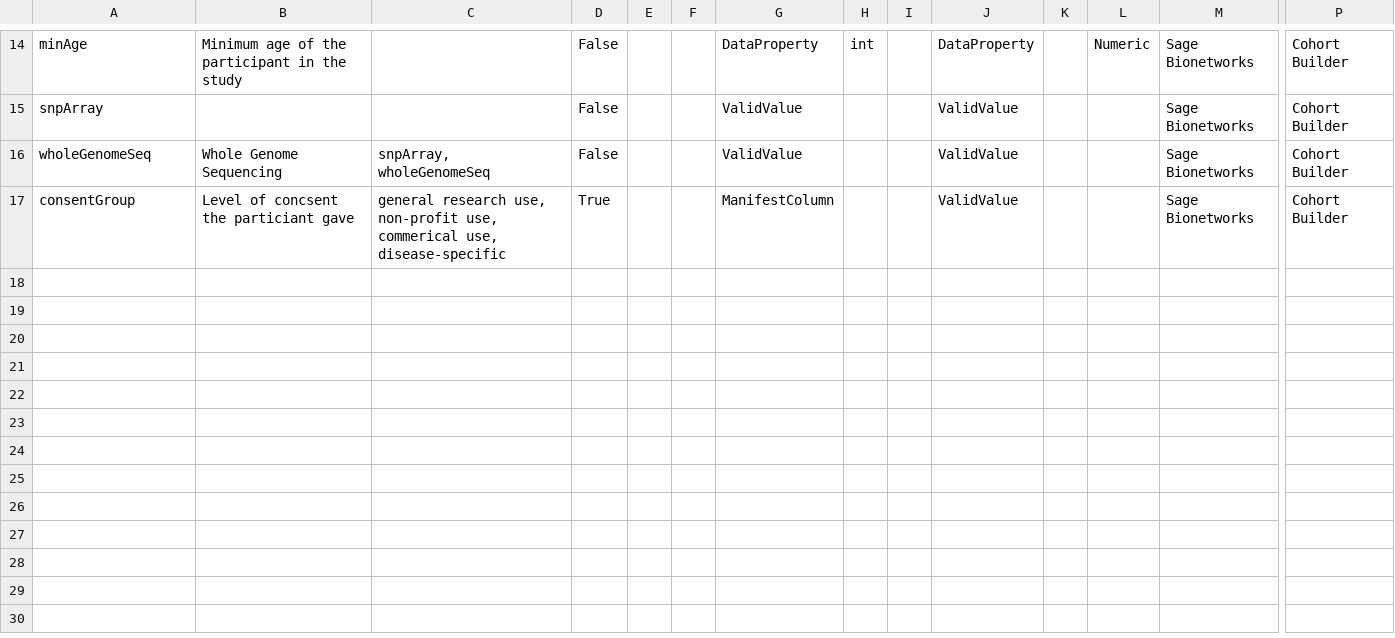
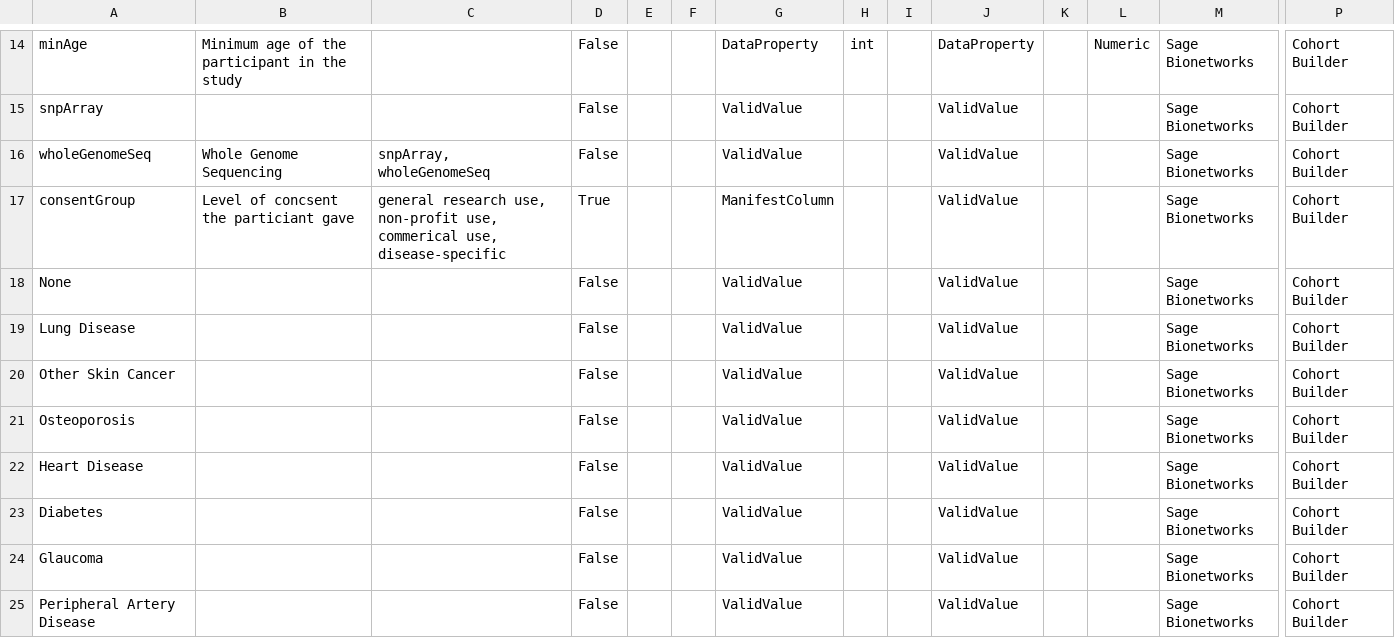
Before and after one commit to eliteportal/cohort_builder_data_dictionary, a CSV file: cohort-builder-model.csv, drawn as a sheet; only a part is shown, gaps mark what is left out; rows hold the shown columns only; the diff covers the shown part only; the diff names each change by its address in the sheet, - before the commit and + after, or states it on an @@ line.

Commit message:
Update cohort-builder-model.csv
Added disease values

```diff
--- a/cohort-builder-model.csv
+++ b/cohort-builder-model.csv
+row 18: None |  |  | False |  |  | ValidValue |  |  | ValidValue |  |  | Sage Bionetworks | Cohort Builder
+row 19: Lung Disease |  |  | False |  |  | ValidValue |  |  | ValidValue |  |  | Sage Bionetworks | Cohort Builder
+row 20: Other Skin Cancer |  |  | False |  |  | ValidValue |  |  | ValidValue |  |  | Sage Bionetworks | Cohort Builder
+row 21: Osteoporosis |  |  | False |  |  | ValidValue |  |  | ValidValue |  |  | Sage Bionetworks | Cohort Builder
+row 22: Heart Disease |  |  | False |  |  | ValidValue |  |  | ValidValue |  |  | Sage Bionetworks | Cohort Builder
+row 23: Diabetes |  |  | False |  |  | ValidValue |  |  | ValidValue |  |  | Sage Bionetworks | Cohort Builder
+row 24: Glaucoma |  |  | False |  |  | ValidValue |  |  | ValidValue |  |  | Sage Bionetworks | Cohort Builder
+row 25: Peripheral Artery Disease |  |  | False |  |  | ValidValue |  |  | ValidValue |  |  | Sage Bionetworks | Cohort Builder
```
Also changed, not shown: 7 added rows and 3 edited cells elsewhere in this file.
